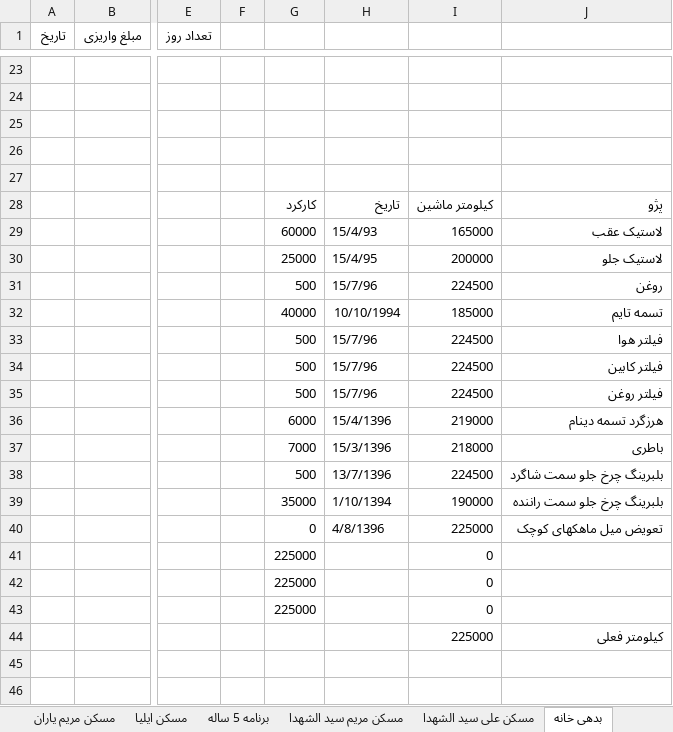
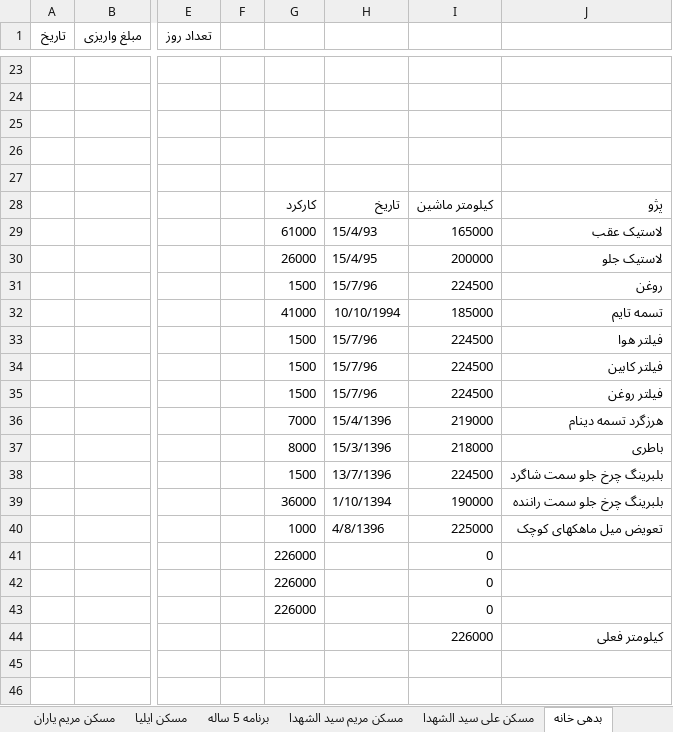
Before and after one commit to ali61n60/AudioDemo, an Excel workbook: AudioDemo/finance/finance.xlsx, sheet بدهی خانه, drawn as a sheet; only a part is shown, gaps mark what is left out; values as stored, in another font and other column widths than the file's, no borders; the diff names each change by its address in the sheet, - before the commit and + after, or states it on an @@ line.

```diff
--- a/AudioDemo/finance/finance.xlsx (sheet بدهی خانه)
+++ b/AudioDemo/finance/finance.xlsx (sheet بدهی خانه)
-G29: 60000
+G29: 61000
-G30: 25000
+G30: 26000
-G31: 500
+G31: 1500
-G32: 40000
+G32: 41000
-G33:G35: 500
+G33:G35: 1500
-G36: 6000
+G36: 7000
-G37: 7000
+G37: 8000
-G38: 500
+G38: 1500
-G39: 35000
+G39: 36000
-G40: 0
+G40: 1000
-G41:G43: 225000
+G41:G43: 226000
-I44: 225000
+I44: 226000
```
Also changed, not shown: sheet سارا, sheet آبان 96, sheet برنامه 5 ساله.
